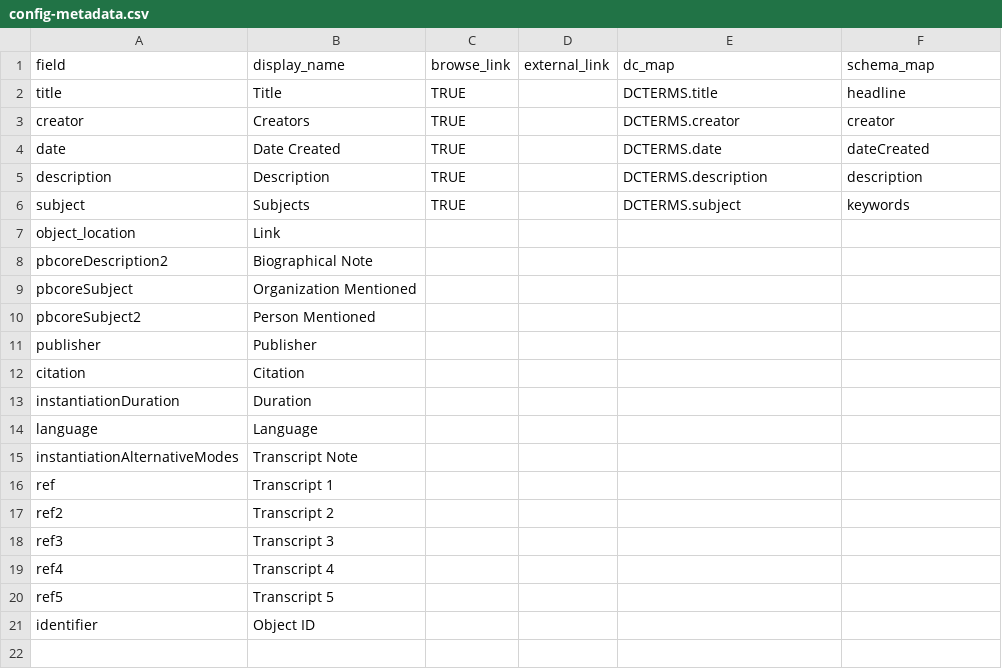
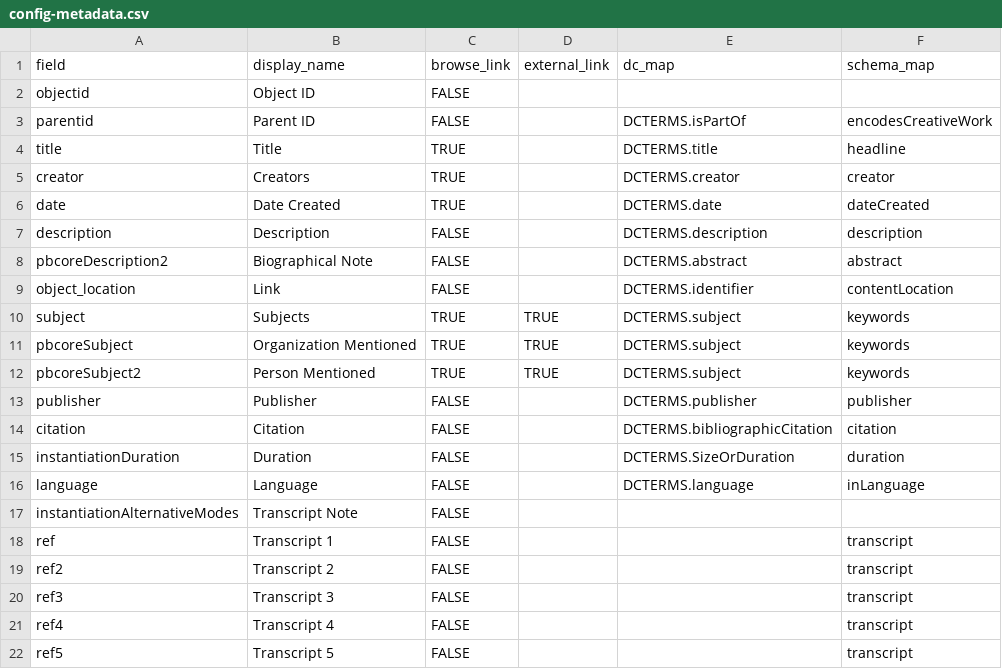
Before and after one commit to info663-sp24/team2, a CSV file: _data/config-metadata.csv, drawn as a sheet.

Commit message:
Add files via upload
update config files

```diff
--- a/_data/config-metadata.csv
+++ b/_data/config-metadata.csv
@@ -1,2 +1,4 @@
 field,display_name,browse_link,external_link,dc_map,schema_map
+objectid,Object ID,FALSE,,,
+parentid,Parent ID,FALSE,,DCTERMS.isPartOf,encodesCreativeWork
 title,Title,TRUE,,DCTERMS.title,headline
@@ -4,18 +6,17 @@ creator,Creators,TRUE,,DCTERMS.creator,creator
 date,Date Created,TRUE,,DCTERMS.date,dateCreated
-description,Description,TRUE,,DCTERMS.description,description
-subject,Subjects,TRUE,,DCTERMS.subject,keywords
-object_location,Link,,,,
-pbcoreDescription2,Biographical Note,,,,
-pbcoreSubject,Organization Mentioned,,,,
-pbcoreSubject2,Person Mentioned,,,,
-publisher,Publisher,,,,
-citation,Citation,,,,
-instantiationDuration,Duration,,,,
-language,Language,,,,
-instantiationAlternativeModes,Transcript Note,,,,
-ref,Transcript 1,,,,
-ref2,Transcript 2,,,,
-ref3,Transcript 3,,,,
-ref4,Transcript 4,,,,
-ref5,Transcript 5,,,,
-identifier,Object ID,,,,
+description,Description,FALSE,,DCTERMS.description,description
+pbcoreDescription2,Biographical Note,FALSE,,DCTERMS.abstract,abstract
+object_location,Link,FALSE,,DCTERMS.identifier,contentLocation
+subject,Subjects,TRUE,TRUE,DCTERMS.subject,keywords
+pbcoreSubject,Organization Mentioned,TRUE,TRUE,DCTERMS.subject,keywords
+pbcoreSubject2,Person Mentioned,TRUE,TRUE,DCTERMS.subject,keywords
+publisher,Publisher,FALSE,,DCTERMS.publisher,publisher
+citation,Citation,FALSE,,DCTERMS.bibliographicCitation,citation
+instantiationDuration,Duration,FALSE,,DCTERMS.SizeOrDuration,duration
+language,Language,FALSE,,DCTERMS.language,inLanguage
+instantiationAlternativeModes,Transcript Note,FALSE,,,
+ref,Transcript 1,FALSE,,,transcript
+ref2,Transcript 2,FALSE,,,transcript
+ref3,Transcript 3,FALSE,,,transcript
+ref4,Transcript 4,FALSE,,,transcript
+ref5,Transcript 5,FALSE,,,transcript
```
Also changed, not shown: _data/config-search.csv, 1 other file.
